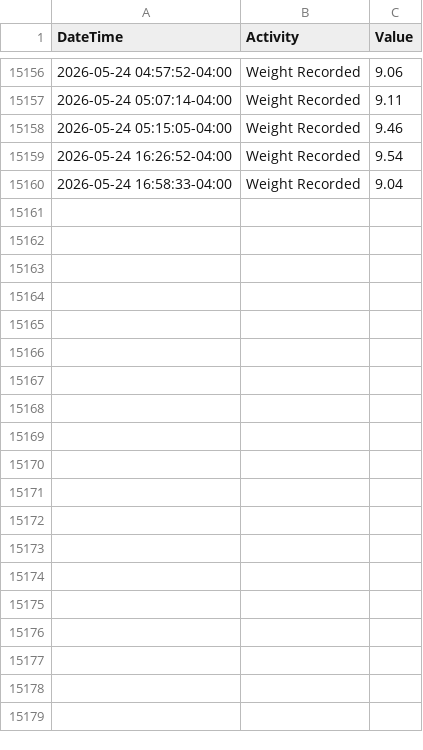
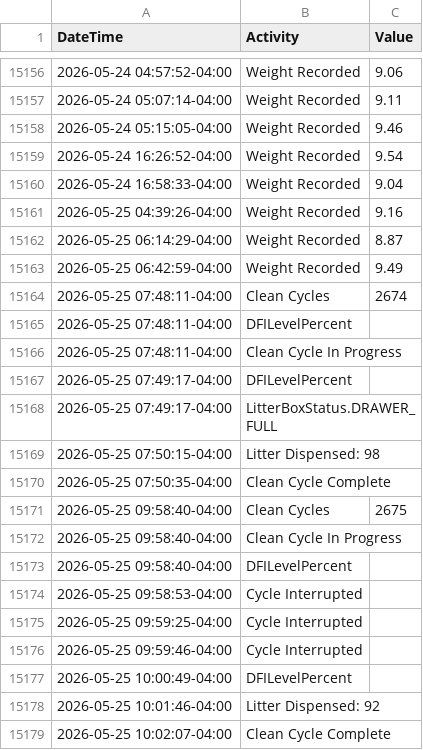
Before and after one commit to jiax264/litter-robot-home-automation, a CSV file: master_lr4_practice.csv, drawn as a sheet; only a part is shown, gaps mark what is left out; the diff covers the shown part only; the diff names each change by its address in the sheet, - before the commit and + after, or states it on an @@ line.

```diff
--- a/master_lr4_practice.csv
+++ b/master_lr4_practice.csv
+row 15161: 2026-05-25 04:39:26-04:00 | Weight Recorded | 9.16
+row 15162: 2026-05-25 06:14:29-04:00 | Weight Recorded | 8.87
+row 15163: 2026-05-25 06:42:59-04:00 | Weight Recorded | 9.49
+row 15164: 2026-05-25 07:48:11-04:00 | Clean Cycles | 2674
+row 15165: 2026-05-25 07:48:11-04:00 | DFILevelPercent
+row 15166: 2026-05-25 07:48:11-04:00 | Clean Cycle In Progress
+row 15167: 2026-05-25 07:49:17-04:00 | DFILevelPercent
+row 15168: 2026-05-25 07:49:17-04:00 | LitterBoxStatus.DRAWER_FULL
+row 15169: 2026-05-25 07:50:15-04:00 | Litter Dispensed: 98
+row 15170: 2026-05-25 07:50:35-04:00 | Clean Cycle Complete
+row 15171: 2026-05-25 09:58:40-04:00 | Clean Cycles | 2675
+row 15172: 2026-05-25 09:58:40-04:00 | Clean Cycle In Progress
+row 15173: 2026-05-25 09:58:40-04:00 | DFILevelPercent
+row 15174: 2026-05-25 09:58:53-04:00 | Cycle Interrupted
+row 15175: 2026-05-25 09:59:25-04:00 | Cycle Interrupted
+row 15176: 2026-05-25 09:59:46-04:00 | Cycle Interrupted
+row 15177: 2026-05-25 10:00:49-04:00 | DFILevelPercent
+row 15178: 2026-05-25 10:01:46-04:00 | Litter Dispensed: 92
+row 15179: 2026-05-25 10:02:07-04:00 | Clean Cycle Complete
```
Also changed, not shown: 25 added rows elsewhere in this file.
